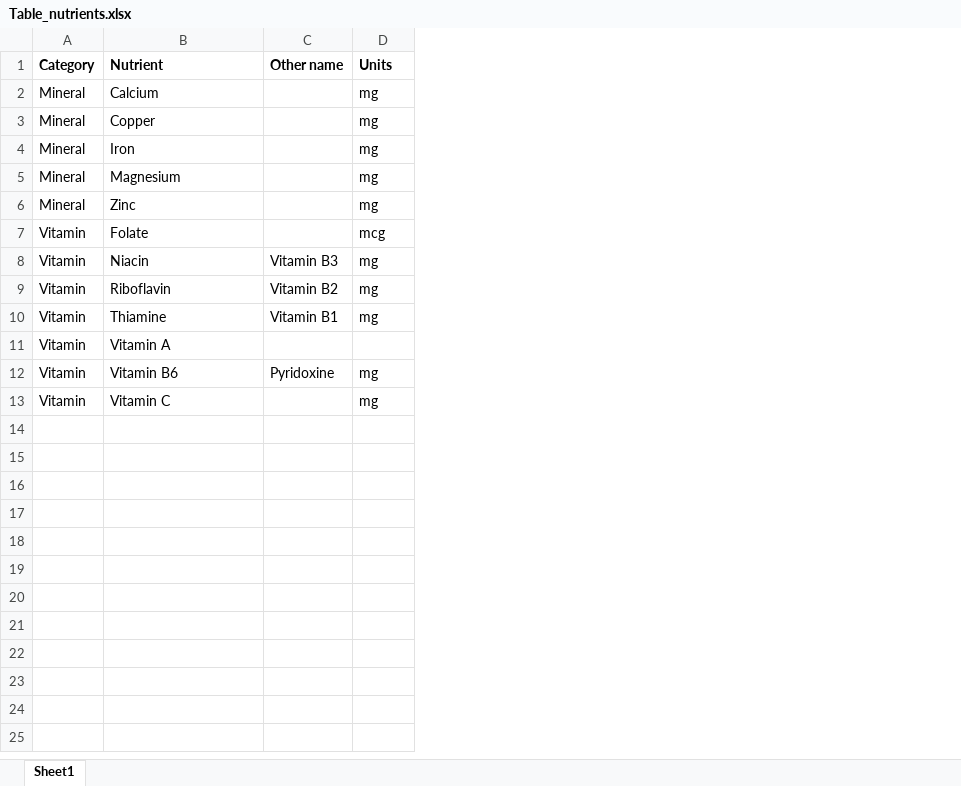
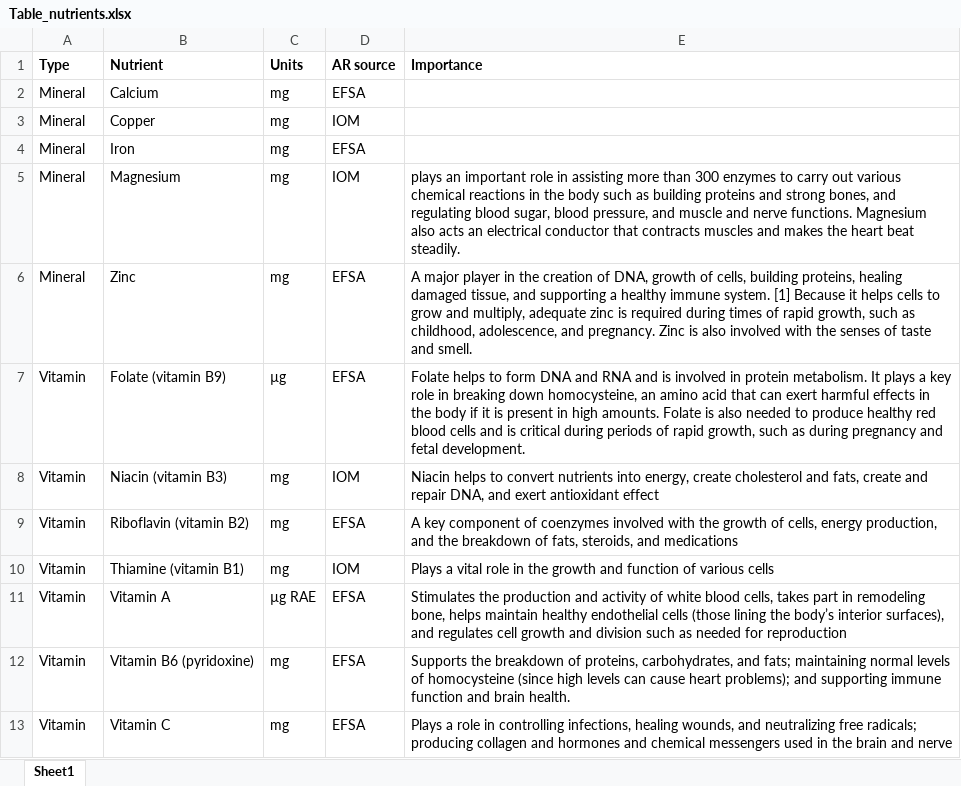
Before and after one commit to cfree14/global_intake_inadequacies, an Excel workbook: tables/Table_nutrients.xlsx, sheet Sheet1, drawn as a sheet; values as stored, in another font and other column widths than the file's, no borders; removed rows and columns are numbered as before the commit, all else as after; the diff names each change by its address in the sheet, - before the commit and + after, or states it on an @@ line.

```diff
--- a/tables/Table_nutrients.xlsx (sheet Sheet1)
+++ b/tables/Table_nutrients.xlsx (sheet Sheet1)
-column C (Other name), rows 8-12: Vitamin B3 | Vitamin B2 | Vitamin B1 |  | Pyridoxine
+column D (AR source), rows 2-6: EFSA | IOM | EFSA | IOM | EFSA; rows 8-13: IOM | EFSA | IOM | EFSA | EFSA | EFSA
+column E (Importance), rows 5-6: plays an important role in assisting more than 300 enzymes to carry out various chemical reactions in the body such as building proteins and strong bones, and regulating blood sugar, blood pressure, and muscle and nerve functions. Magnesium also acts an electrical conductor that contracts muscles and makes the heart beat steadily. | A major player in the creation of DNA, growth of cells, building proteins, healing damaged tissue, and supporting a healthy immune system. [1] Because it helps cells to grow and multiply, adequate zinc is required during times of rapid growth, such as childhood, adolescence, and pregnancy. Zinc is also involved with the senses of taste and smell.; rows 8-13: Niacin helps to convert nutrients into energy, create cholesterol and fats, create and repair DNA, and exert antioxidant effect | A key component of coenzymes involved with the growth of cells, energy production, and the breakdown of fats, steroids, and medications | Plays a vital role in the growth and function of various cells | Stimulates the production and activity of white blood cells, takes part in remodeling bone, helps maintain healthy endothelial cells (those lining the body’s interior surfaces), and regulates cell growth and division such as needed for reproduction | Supports the breakdown of proteins, carbohydrates, and fats; maintaining normal levels of homocysteine (since high levels can cause heart problems); and supporting immune function and brain health. | Plays a role in controlling infections, healing wounds, and neutralizing free radicals; producing collagen and hormones and chemical messengers used in the brain and nerve
-A1: Category
+A1: Type
-row 7: Vitamin | Folate |  | mcg
+row 7: Vitamin | Folate (vitamin B9) | µg | EFSA | Folate helps to form DNA and RNA and is involved in protein metabolism. It plays a key role in breaking down homocysteine, an amino acid that can exert harmful effects in the body if it is present in high amounts. Folate is also needed to produce healthy red blood cells and is critical during periods of rapid growth, such as during pregnancy and fetal development.
-B8 (Nutrient): Niacin
+B8 (Nutrient): Niacin (vitamin B3)
-B9 (Nutrient): Riboflavin
+B9 (Nutrient): Riboflavin (vitamin B2)
-B10 (Nutrient): Thiamine
+B10 (Nutrient): Thiamine (vitamin B1)
-C11 (Units): (empty)
+C11 (Units): µg RAE
-B12 (Nutrient): Vitamin B6
+B12 (Nutrient): Vitamin B6 (pyridoxine)
```
Also changed, not shown: 24 other files.
